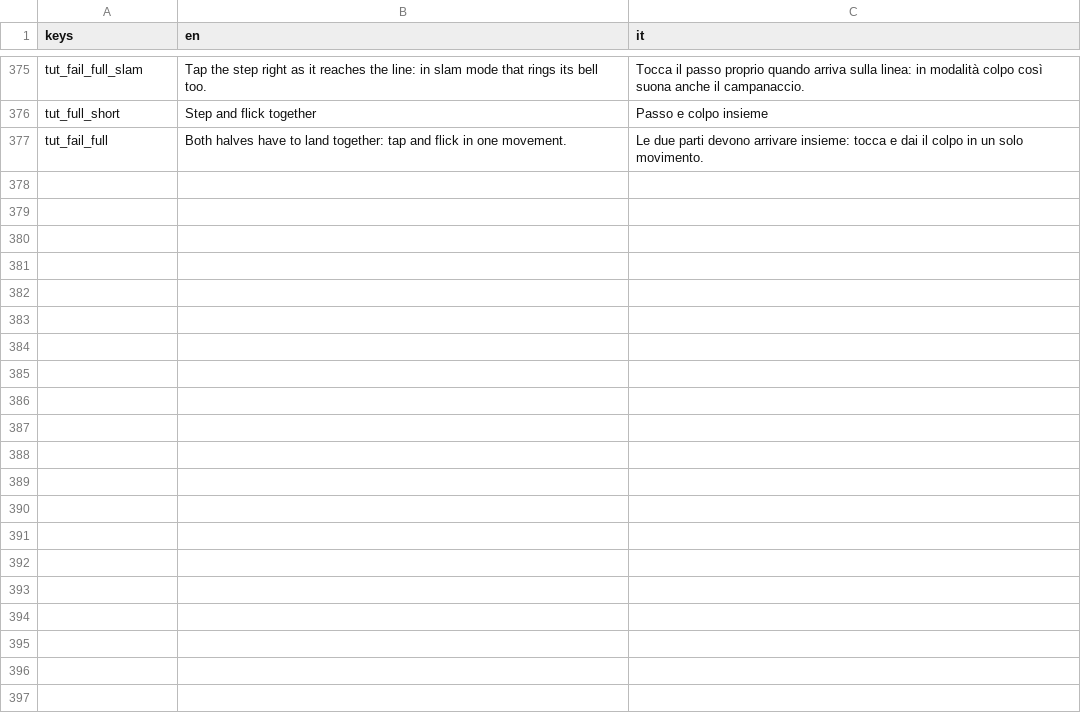
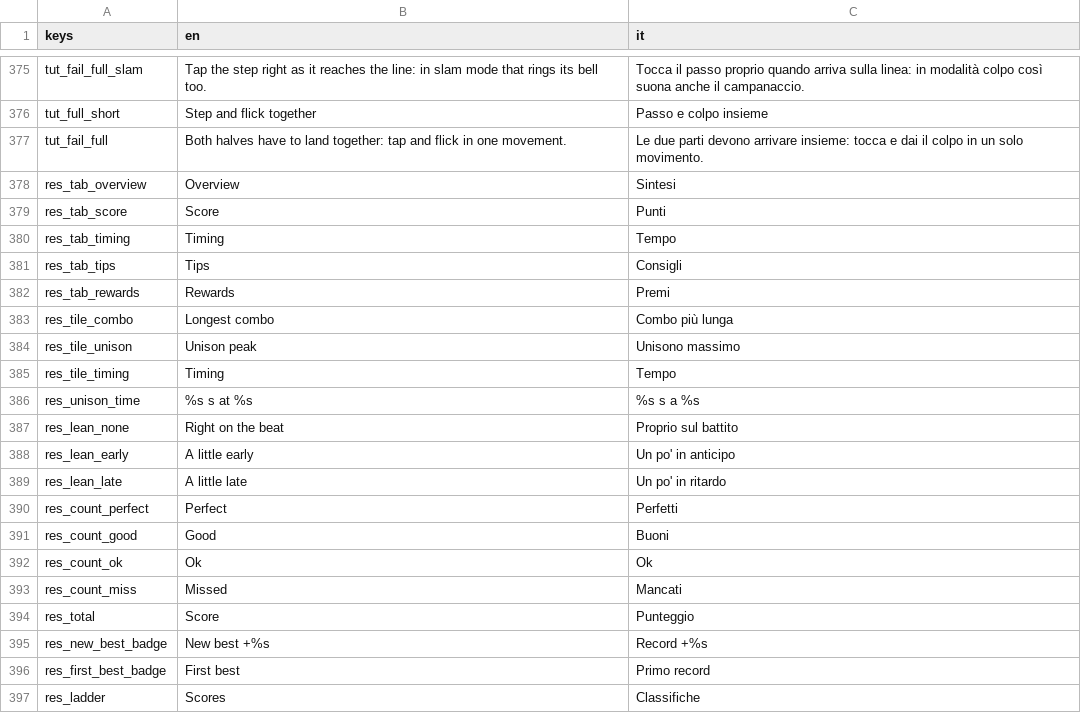
Before and after one commit to icsdaniel/Mamuthones, a CSV file: game/i18n/strings.csv, drawn as a sheet; only a part is shown, gaps mark what is left out.

```diff
--- a/game/i18n/strings.csv
+++ b/game/i18n/strings.csv
@@ -377 +377,21 @@ tut_full_short,Step and flick together,Passo e colpo insieme
 tut_fail_full,Both halves have to land together: tap and flick in one movement.,Le due parti devono arrivare insieme: tocca e dai il colpo in un solo movimento.
+res_tab_overview,Overview,Sintesi
+res_tab_score,Score,Punti
+res_tab_timing,Timing,Tempo
+res_tab_tips,Tips,Consigli
+res_tab_rewards,Rewards,Premi
+res_tile_combo,Longest combo,Combo più lunga
+res_tile_unison,Unison peak,Unisono massimo
+res_tile_timing,Timing,Tempo
+res_unison_time,%s s at %s,%s s a %s
+res_lean_none,Right on the beat,Proprio sul battito
+res_lean_early,A little early,Un po' in anticipo
+res_lean_late,A little late,Un po' in ritardo
+res_count_perfect,Perfect,Perfetti
+res_count_good,Good,Buoni
+res_count_ok,Ok,Ok
+res_count_miss,Missed,Mancati
+res_total,Score,Punteggio
+res_new_best_badge,New best +%s,Record +%s
+res_first_best_badge,First best,Primo record
+res_ladder,Scores,Classifiche
```
Also changed, not shown: 15 other files.
